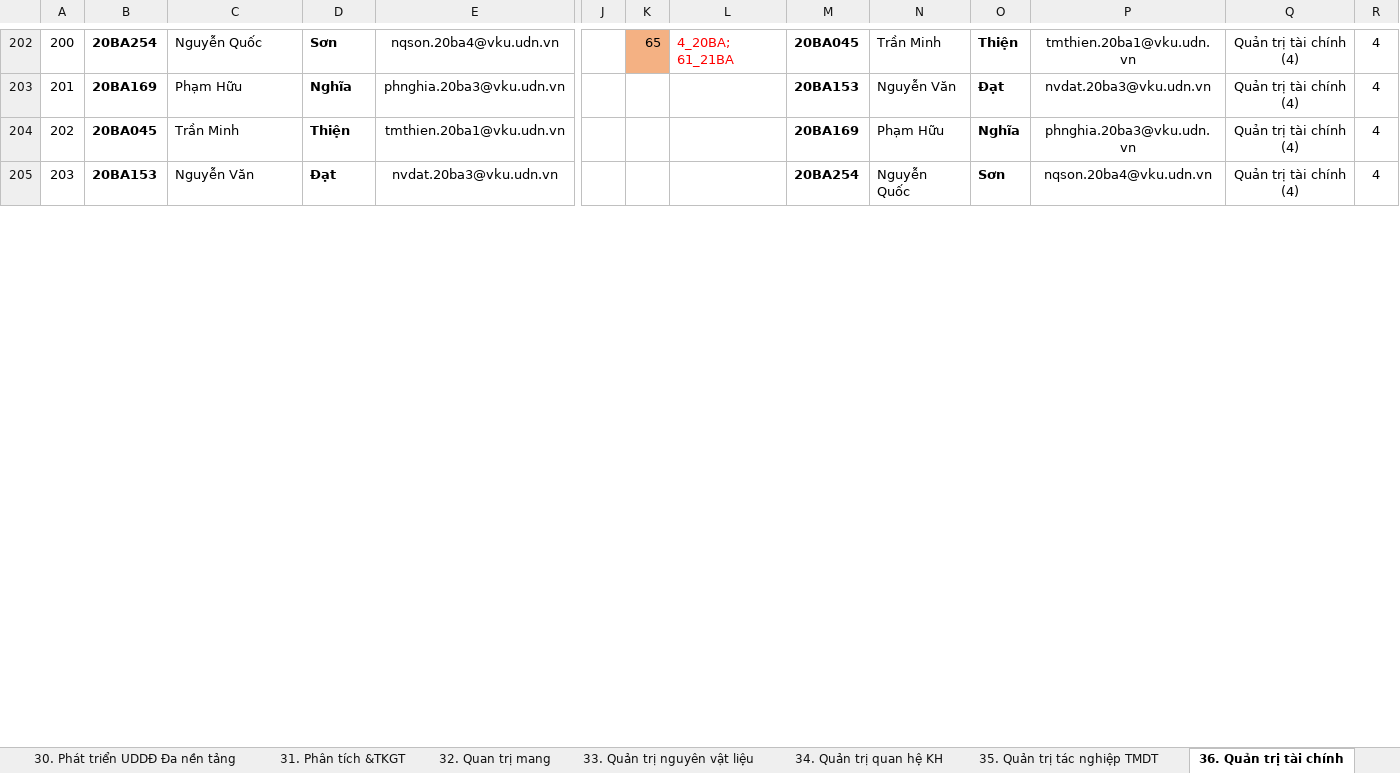
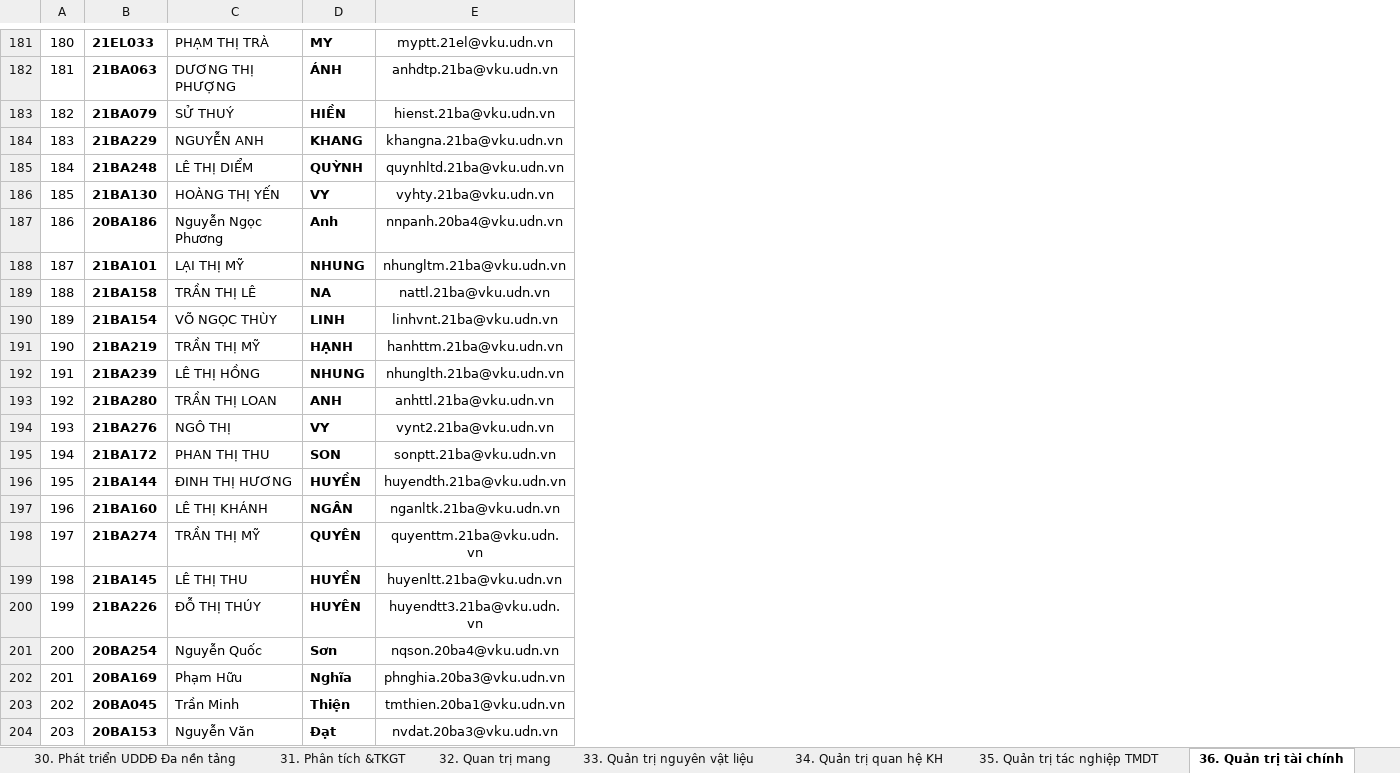
Before and after one commit to hoanhtin1703/thuctap, an Excel workbook: display/KHOA-21-hk1-23-24.xlsx, sheet 36. Quản trị tài chính, drawn as a sheet; only a part is shown, gaps mark what is left out; values as stored, in another font and other column widths than the file's, no borders; removed rows and columns are numbered as before the commit, all else as after; rows hold the shown columns only; the diff covers the shown part only; the diff names each change by its address in the sheet, - before the commit and + after, or states it on an @@ line.

```diff
--- a/display/KHOA-21-hk1-23-24.xlsx (sheet 36. Quản trị tài chính)
+++ b/display/KHOA-21-hk1-23-24.xlsx (sheet 36. Quản trị tài chính)
-column J, empty
-column K, row 202: 65
-column L, row 202: 4_20BA; 61_21BA
-column M, rows 202-205: 20BA045 | 20BA153 | 20BA169 | 20BA254
-column N, rows 202-205: Trần Minh | Nguyễn Văn | Phạm Hữu | Nguyễn Quốc
-column O, rows 202-205: Thiện | Đạt | Nghĩa | Sơn
-column P, rows 202-205: tmthien.20ba1@vku.udn.vn | nvdat.20ba3@vku.udn.vn | phnghia.20ba3@vku.udn.vn | nqson.20ba4@vku.udn.vn
-column Q, rows 202-205: all Quản trị tài chính (4)
-column R, rows 202-205: all 4
+row 181: 180 | 21EL033 | PHẠM THỊ TRÀ | MY | myptt.21el@vku.udn.vn
+row 182: 181 | 21BA063 | DƯƠNG THỊ PHƯỢNG | ÁNH | anhdtp.21ba@vku.udn.vn
+row 183: 182 | 21BA079 | SỬ THUÝ | HIỀN | hienst.21ba@vku.udn.vn
+row 184: 183 | 21BA229 | NGUYỄN ANH | KHANG | khangna.21ba@vku.udn.vn
+row 185: 184 | 21BA248 | LÊ THỊ DIỂM | QUỲNH | quynhltd.21ba@vku.udn.vn
+row 186: 185 | 21BA130 | HOÀNG THỊ YẾN | VY | vyhty.21ba@vku.udn.vn
+row 187: 186 | 20BA186 | Nguyễn Ngọc Phương | Anh | nnpanh.20ba4@vku.udn.vn
+row 188: 187 | 21BA101 | LẠI THỊ MỸ | NHUNG | nhungltm.21ba@vku.udn.vn
+row 189: 188 | 21BA158 | TRẦN THỊ LÊ | NA | nattl.21ba@vku.udn.vn
+row 190: 189 | 21BA154 | VÕ NGỌC THÙY | LINH | linhvnt.21ba@vku.udn.vn
+row 191: 190 | 21BA219 | TRẦN THỊ MỸ | HẠNH | hanhttm.21ba@vku.udn.vn
+row 192: 191 | 21BA239 | LÊ THỊ HỒNG | NHUNG | nhunglth.21ba@vku.udn.vn
+row 193: 192 | 21BA280 | TRẦN THỊ LOAN | ANH | anhttl.21ba@vku.udn.vn
+row 194: 193 | 21BA276 | NGÔ THỊ | VY | vynt2.21ba@vku.udn.vn
+row 195: 194 | 21BA172 | PHAN THỊ THU | SON | sonptt.21ba@vku.udn.vn
+row 196: 195 | 21BA144 | ĐINH THỊ HƯƠNG | HUYỀN | huyendth.21ba@vku.udn.vn
+row 197: 196 | 21BA160 | LÊ THỊ KHÁNH | NGÂN | nganltk.21ba@vku.udn.vn
+row 198: 197 | 21BA274 | TRẦN THỊ MỸ | QUYÊN | quyenttm.21ba@vku.udn.vn
+row 199: 198 | 21BA145 | LÊ THỊ THU | HUYỀN | huyenltt.21ba@vku.udn.vn
+row 200: 199 | 21BA226 | ĐỖ THỊ THÚY | HUYÊN | huyendtt3.21ba@vku.udn.vn
```
Also changed, not shown: 179 added rows and 2 removed rows elsewhere in this sheet, sheet CĐ 2_IT_Tong hop, sheet 15. Học máy, sheet 26. Nghiên cứu Marketing, sheet 40. Thị giác máy tính, sheet 48. Hệ thống số, sheet 23. Marketing bằng công cụ TK, 41 more sheets, hidden cells, 3 other files.
